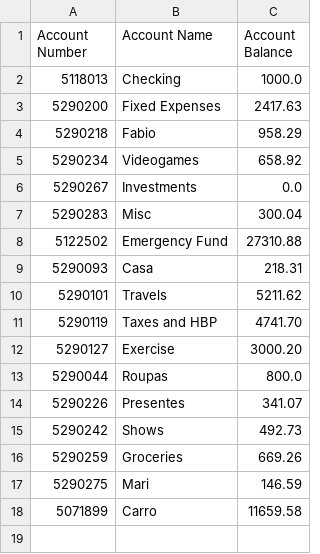
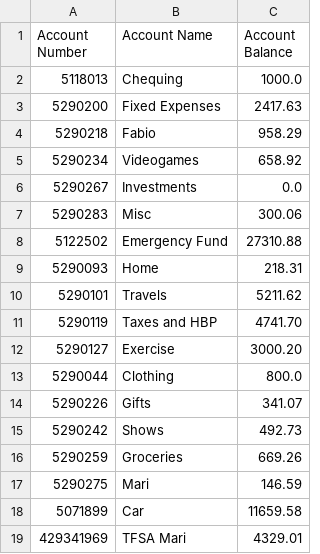
Before and after one commit to dittrichfabio/budget, a CSV file: CSVs/accounts.csv, drawn as a sheet.

```diff
--- a/CSVs/accounts.csv
+++ b/CSVs/accounts.csv
@@ -1,3 +1,3 @@
 Account Number,Account Name,Account Balance
-5118013,Checking,1000.0
+5118013,Chequing,1000.0
 5290200,Fixed Expenses,2417.63
@@ -6,5 +6,5 @@ Account Number,Account Name,Account Balance
 5290267,Investments,0.0
-5290283,Misc,300.04
+5290283,Misc,300.06
 5122502,Emergency Fund,27310.88
-5290093,Casa,218.31
+5290093,Home,218.31
 5290101,Travels,5211.62
@@ -12,4 +12,4 @@ Account Number,Account Name,Account Balance
 5290127,Exercise,3000.20
-5290044,Roupas,800.0
-5290226,Presentes,341.07
+5290044,Clothing,800.0
+5290226,Gifts,341.07
 5290242,Shows,492.73
@@ -17,2 +17,3 @@ Account Number,Account Name,Account Balance
 5290275,Mari,146.59
-5071899,Carro,11659.58
+5071899,Car,11659.58
+429341969,TFSA Mari,4329.01
```
Also changed, not shown: CSVs/budgets.csv, 5 other files.
